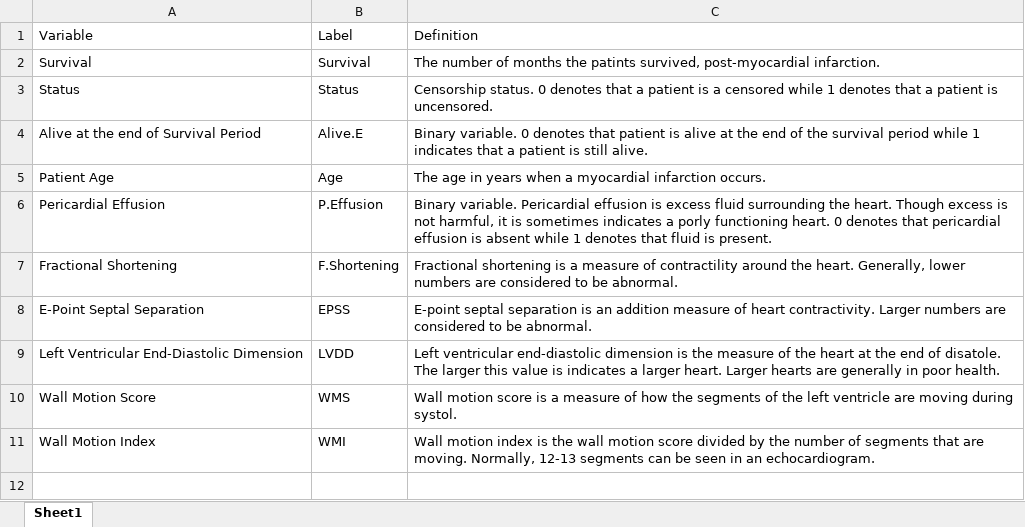
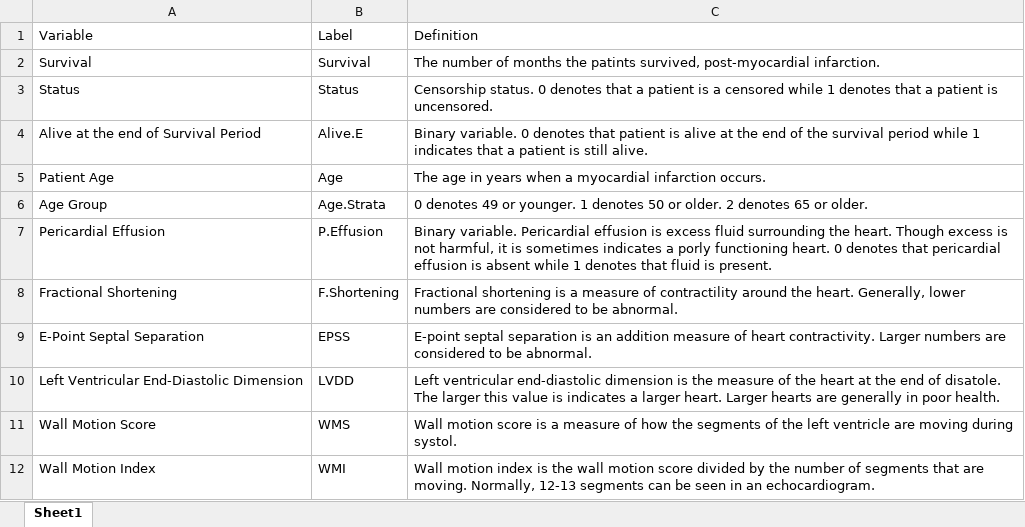
Before and after one commit to petepham/578project, an Excel workbook: df.sum.xlsx, sheet Sheet1, drawn as a sheet; values as stored, in another font and other column widths than the file's, no borders; the diff names each change by its address in the sheet, - before the commit and + after, or states it on an @@ line.

```diff
--- a/df.sum.xlsx (sheet Sheet1)
+++ b/df.sum.xlsx (sheet Sheet1)
+row 6: Age Group | Age.Strata | 0 denotes 49 or younger. 1 denotes 50 or older. 2 denotes 65 or older.
```
Also changed, not shown: 3 other files.
